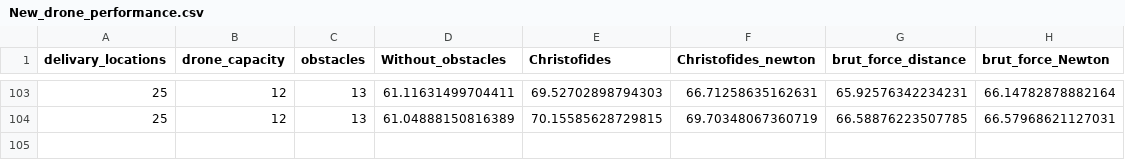
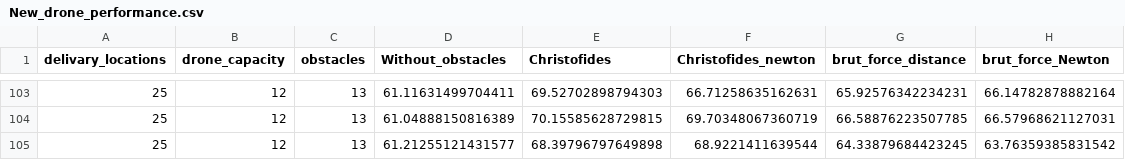
Before and after one commit to Grey-Hat-07/drone_obstacle, a CSV file: New_drone_performance.csv, drawn as a sheet; only a part is shown, gaps mark what is left out.

```diff
--- a/New_drone_performance.csv
+++ b/New_drone_performance.csv
@@ -104 +104,2 @@ delivary_locations,drone_capacity,obstacles,Without_obstacles,Christofides,Chris
 25,12,13,61.04888150816389,70.15585628729815,69.70348067360719,66.58876223507785,66.57968621127031
+25,12,13,61.21255121431577,68.39796797649898,68.9221411639544,64.33879684423245,63.76359385831542
```
Also changed, not shown: 2 other files.
